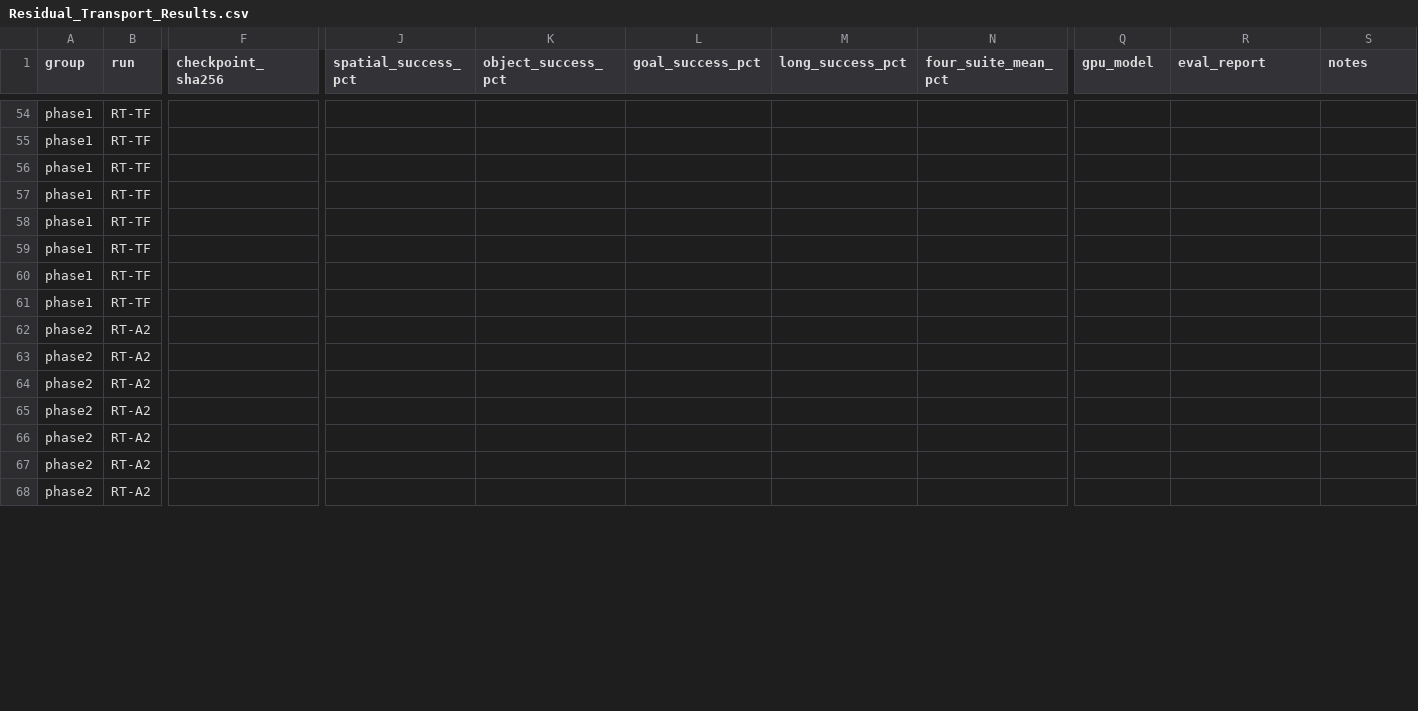
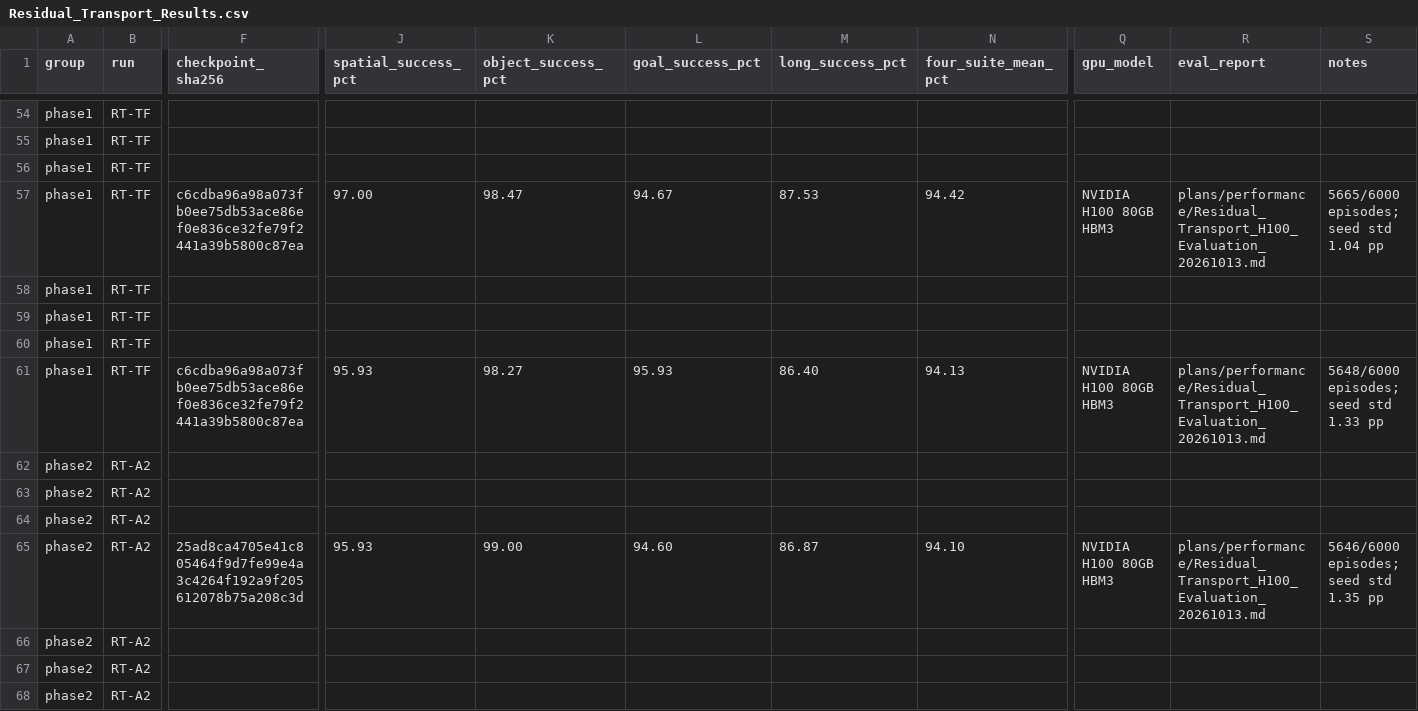
Before and after one commit to anhdao69/LoopWAM_NT, a CSV file: plans/performance/Residual_Transport_Results.csv, drawn as a sheet; only a part is shown, gaps mark what is left out; the diff covers the shown part only; the diff names each change by its address in the sheet, - before the commit and + after, or states it on an @@ line.

```diff
--- a/plans/performance/Residual_Transport_Results.csv
+++ b/plans/performance/Residual_Transport_Results.csv
-F57 (checkpoint_sha256): (empty)
+F57 (checkpoint_sha256): c6cdba96a98a073fb0ee75db53ace86ef0e836ce32fe79f2441a39b5800c87ea
-J57 (spatial_success_pct): (empty)
+J57 (spatial_success_pct): 97.00
-K57 (object_success_pct): (empty)
+K57 (object_success_pct): 98.47
-L57 (goal_success_pct): (empty)
+L57 (goal_success_pct): 94.67
-M57 (long_success_pct): (empty)
+M57 (long_success_pct): 87.53
-N57 (four_suite_mean_pct): (empty)
+N57 (four_suite_mean_pct): 94.42
-Q57 (gpu_model): (empty)
+Q57 (gpu_model): NVIDIA H100 80GB HBM3
-R57 (eval_report): (empty)
+R57 (eval_report): plans/performance/Residual_Transport_H100_Evaluation_20261013.md
-S57 (notes): (empty)
+S57 (notes): 5665/6000 episodes; seed std 1.04 pp
-F61 (checkpoint_sha256): (empty)
+F61 (checkpoint_sha256): c6cdba96a98a073fb0ee75db53ace86ef0e836ce32fe79f2441a39b5800c87ea
-J61 (spatial_success_pct): (empty)
+J61 (spatial_success_pct): 95.93
-K61 (object_success_pct): (empty)
+K61 (object_success_pct): 98.27
-L61 (goal_success_pct): (empty)
+L61 (goal_success_pct): 95.93
-M61 (long_success_pct): (empty)
+M61 (long_success_pct): 86.40
-N61 (four_suite_mean_pct): (empty)
+N61 (four_suite_mean_pct): 94.13
-Q61 (gpu_model): (empty)
+Q61 (gpu_model): NVIDIA H100 80GB HBM3
-R61 (eval_report): (empty)
+R61 (eval_report): plans/performance/Residual_Transport_H100_Evaluation_20261013.md
-S61 (notes): (empty)
+S61 (notes): 5648/6000 episodes; seed std 1.33 pp
-F65 (checkpoint_sha256): (empty)
+F65 (checkpoint_sha256): 25ad8ca4705e41c805464f9d7fe99e4a3c4264f192a9f205612078b75a208c3d
-J65 (spatial_success_pct): (empty)
+J65 (spatial_success_pct): 95.93
-K65 (object_success_pct): (empty)
+K65 (object_success_pct): 99.00
-L65 (goal_success_pct): (empty)
+L65 (goal_success_pct): 94.60
-M65 (long_success_pct): (empty)
+M65 (long_success_pct): 86.87
-N65 (four_suite_mean_pct): (empty)
+N65 (four_suite_mean_pct): 94.10
-Q65 (gpu_model): (empty)
+Q65 (gpu_model): NVIDIA H100 80GB HBM3
-R65 (eval_report): (empty)
+R65 (eval_report): plans/performance/Residual_Transport_H100_Evaluation_20261013.md
-S65 (notes): (empty)
+S65 (notes): 5646/6000 episodes; seed std 1.35 pp
```
Also changed, not shown: 81 edited cells elsewhere in this file, plans/residual_transport_evidence/h100_eval/suite_seed_results.csv, 6 other files.
